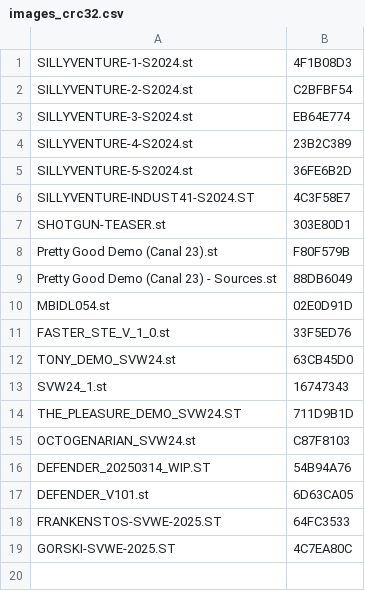
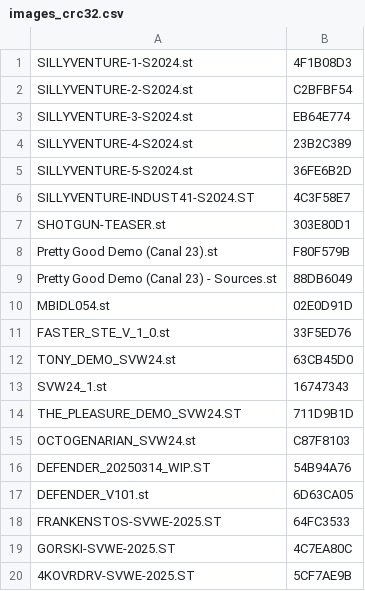
Before and after one commit to sidecartridge/atarist-public-floppy-db, a CSV file: images_crc32.csv, drawn as a sheet.

```diff
--- a/images_crc32.csv
+++ b/images_crc32.csv
@@ -19 +19,2 @@
 "GORSKI-SVWE-2025.ST";"4C7EA80C"
+"4KOVRDRV-SVWE-2025.ST";"5CF7AE9B"
```
Also changed, not shown: 2 other files.
